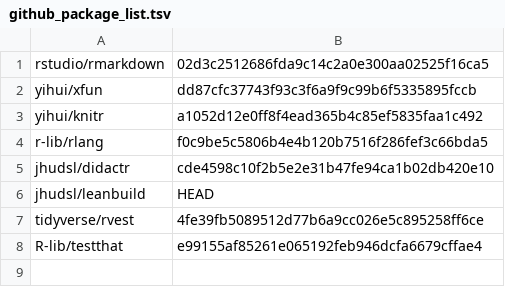
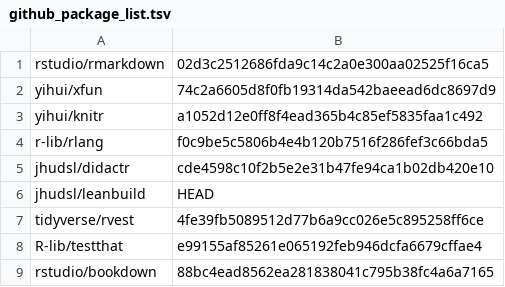
Before and after one commit to jhudsl/Informatics_Research_Leadership, a TSV file: docker/github_package_list.tsv, drawn as a sheet.

Commit message:
🔄 Synced local 'docker/' with remote 'docker/'
mechanics-update

```diff
--- a/docker/github_package_list.tsv
+++ b/docker/github_package_list.tsv
@@ -1,3 +1,3 @@
 rstudio/rmarkdown	02d3c2512686fda9c14c2a0e300aa02525f16ca5
-yihui/xfun	dd87cfc37743f93c3f6a9f9c99b6f5335895fccb
+yihui/xfun	74c2a6605d8f0fb19314da542baeead6dc8697d9
 yihui/knitr	a1052d12e0ff8f4ead365b4c85ef5835faa1c492
@@ -8 +8,2 @@ tidyverse/rvest	4fe39fb5089512d77b6a9cc026e5c895258ff6ce
 R-lib/testthat	e99155af85261e065192feb946dcfa6679cffae4
+rstudio/bookdown	88bc4ead8562ea281838041c795b38fc4a6a7165
```
Also changed, not shown: 1 other file.
